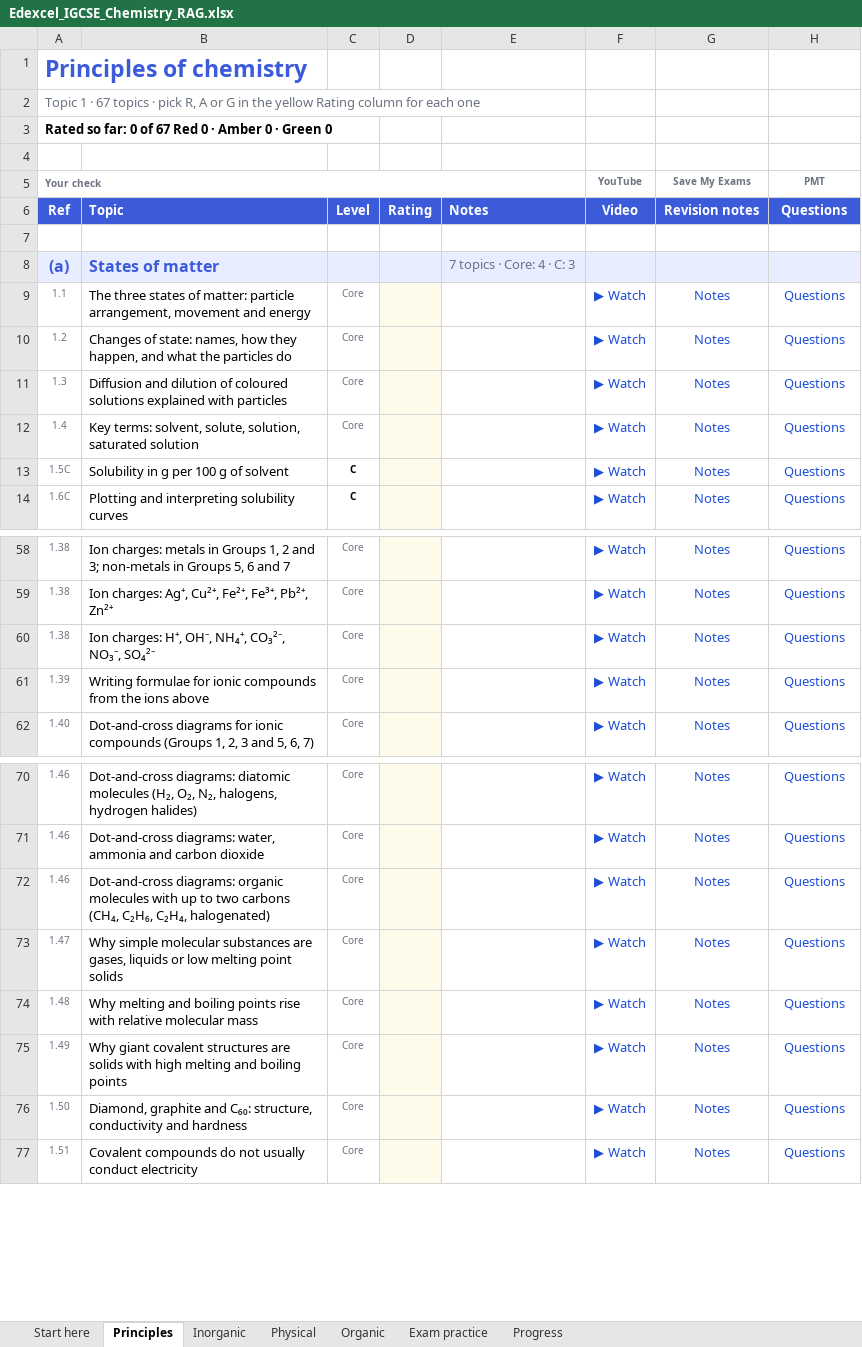
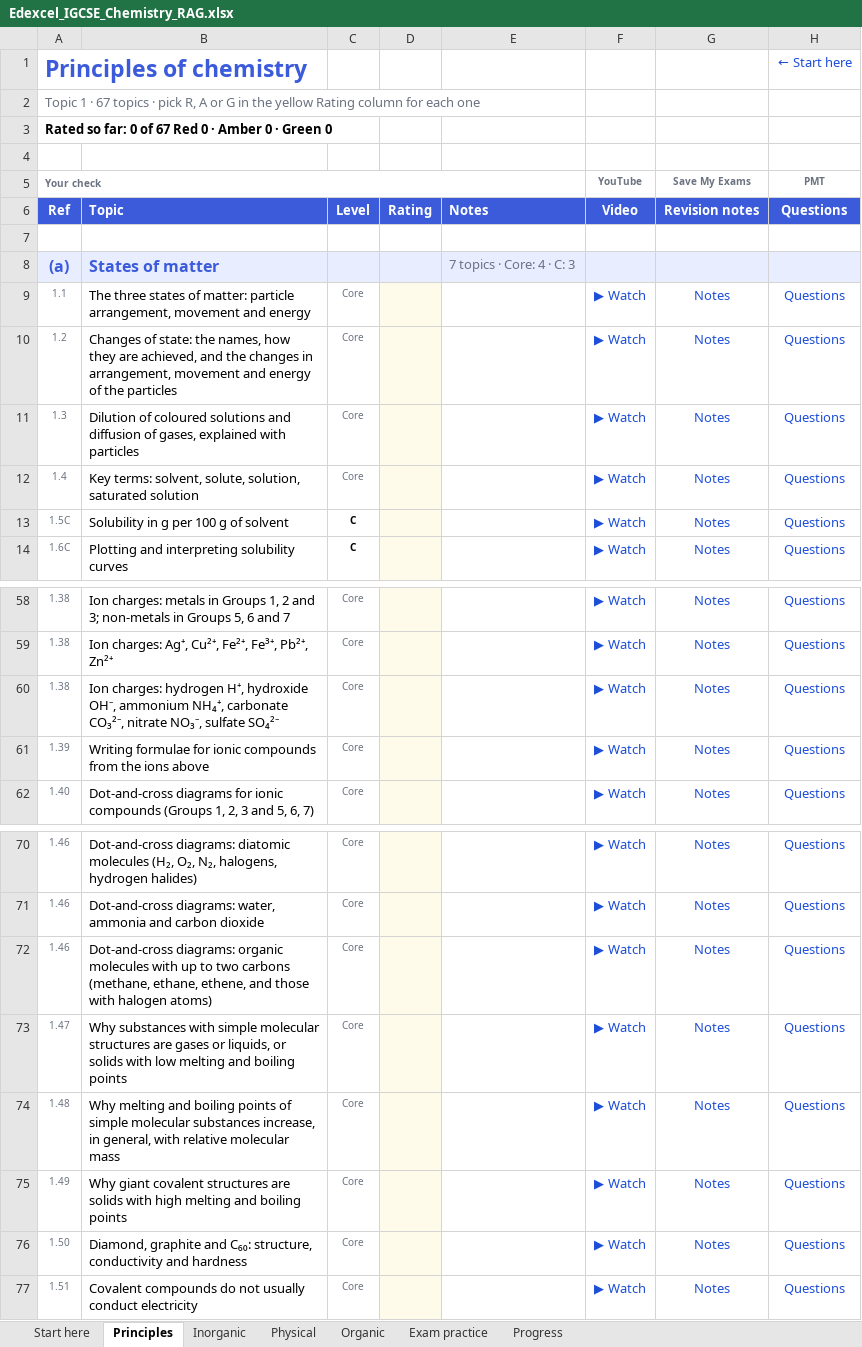
Before and after one commit to AliAljawabra/Daily, an Excel workbook: Edexcel_IGCSE_Chemistry_RAG.xlsx, sheet Principles, drawn as a sheet; only a part is shown, gaps mark what is left out; values as stored, in another font and other column widths than the file's, no borders; conditional formats not drawn; the diff names each change by its address in the sheet, - before the commit and + after, or states it on an @@ line.

```diff
--- a/Edexcel_IGCSE_Chemistry_RAG.xlsx (sheet Principles)
+++ b/Edexcel_IGCSE_Chemistry_RAG.xlsx (sheet Principles)
-H1 (PMT): (empty)
+H1 (PMT): ← Start here
-B10: …of state: names, how they happen, and what the particles do
+B10: …of state: the names, how they are achieved, and the changes in arrangement, movement and energy of the particles
-B11: Diffusion and dilution of coloured solutions explained with…
+B11: Dilution of coloured solutions and diffusion of gases, explained with…
-B60: Ion charges: H⁺, OH⁻, NH₄⁺, CO₃²⁻, NO₃⁻, SO₄²⁻
+B60: Ion charges: hydrogen H⁺, hydroxide OH⁻, ammonium NH₄⁺, carbonate CO₃²⁻, nitrate NO₃⁻, sulfate SO₄²⁻
-B72: …two carbons (CH₄, C₂H₆, C₂H₄, halogenated)
+B72: …two carbons (methane, ethane, ethene, and those with halogen atoms)
-B73: Why simple molecular substances are gases, liquids or low melting point solids
+B73: Why substances with simple molecular structures are gases or liquids, or solids with low melting and boiling points
-B74: …boiling points rise with relative…
+B74: …boiling points of simple molecular substances increase, in general, with relative…
```
Also changed, not shown: sheet Inorganic, sheet Organic, sheet Progress, sheet Start here, sheet Physical, sheet Exam practice.
